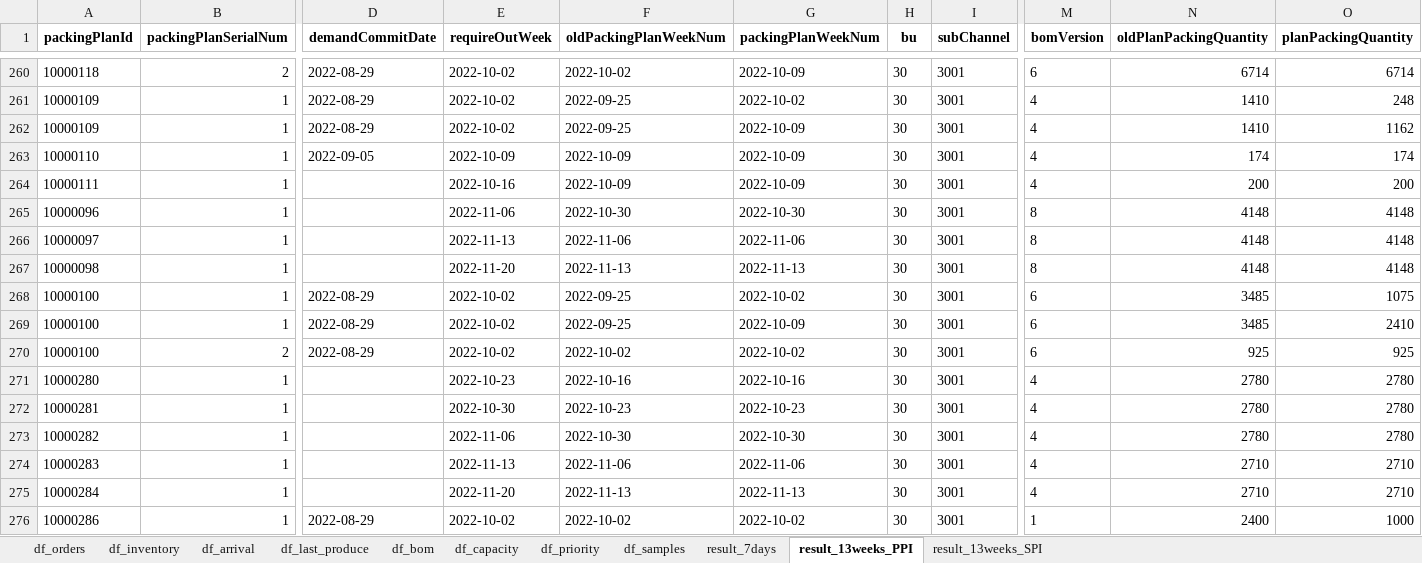
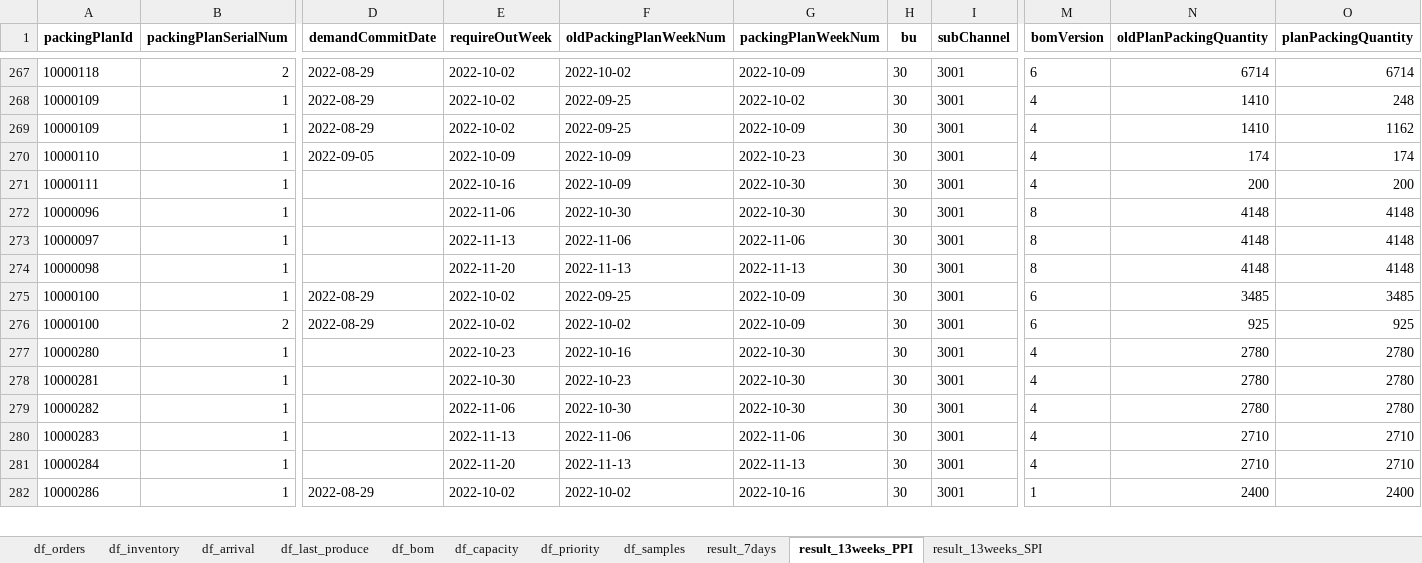
Before and after one commit to BestoreAlgorithm/Bestore_GiftBox_Schedule_Plan, an Excel workbook: data.xlsx, sheet result_13weeks_PPI, drawn as a sheet; only a part is shown, gaps mark what is left out; values as stored, in another font and other column widths than the file's, no borders; removed rows and columns are numbered as before the commit, all else as after; rows hold the shown columns only; the diff covers the shown part only; the diff names each change by its address in the sheet, - before the commit and + after, or states it on an @@ line.

```diff
--- a/data.xlsx (sheet result_13weeks_PPI)
+++ b/data.xlsx (sheet result_13weeks_PPI)
-G270 (packingPlanWeekNum): 2022-10-09
+G270 (packingPlanWeekNum): 2022-10-23
-G271 (packingPlanWeekNum): 2022-10-09
+G271 (packingPlanWeekNum): 2022-10-30
-row 268: 10000100 | 1 | 2022-08-29 | 2022-10-02 | 2022-09-25 | 2022-10-02 | 30 | 3001 | 6 | 3485 | 1075
-O275 (planPackingQuantity): 2410
+O275 (planPackingQuantity): 3485
-G276 (packingPlanWeekNum): 2022-10-02
+G276 (packingPlanWeekNum): 2022-10-09
-G277 (packingPlanWeekNum): 2022-10-16
+G277 (packingPlanWeekNum): 2022-10-30
-G278 (packingPlanWeekNum): 2022-10-23
+G278 (packingPlanWeekNum): 2022-10-30
-G282 (packingPlanWeekNum): 2022-10-02
+G282 (packingPlanWeekNum): 2022-10-16
-O282 (planPackingQuantity): 1000
+O282 (planPackingQuantity): 2400
```
Also changed, not shown: 11 added rows, 1 removed row and 250 edited cells elsewhere in this sheet, sheet result_13weeks_SPI, sheet df_inventory, sheet df_capacity, sheet df_last_produce, 9 other files.
